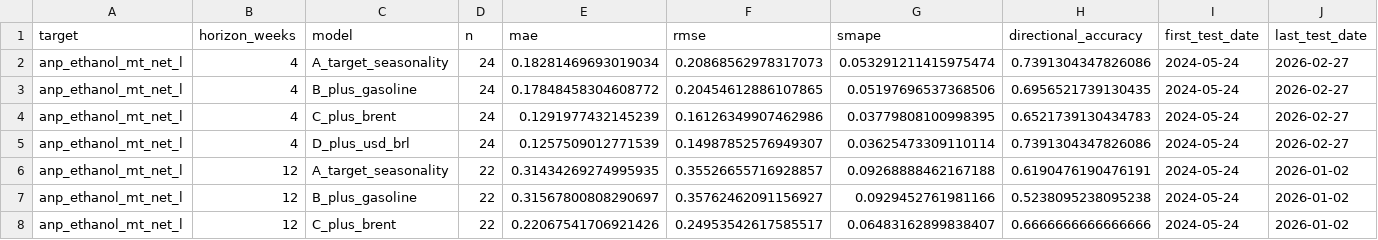
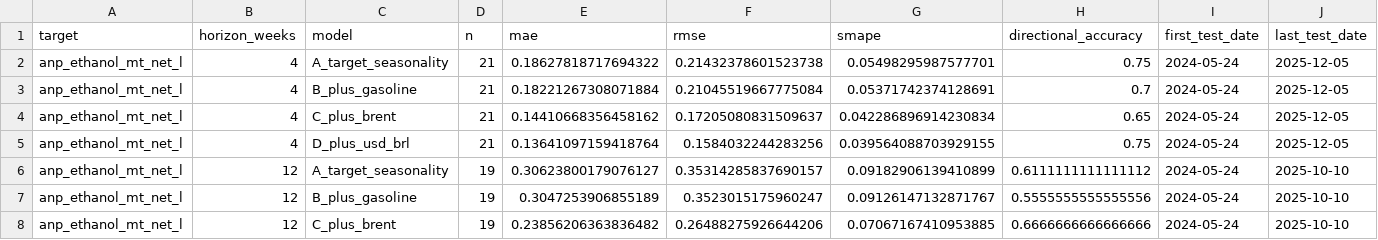
Before and after one commit to CBordaYupanqui/Etanol-de-maiz, a CSV file: outputs/backtest_metrics.csv, drawn as a sheet; only a part is shown; the diff covers the shown part only.

```diff
--- a/outputs/backtest_metrics.csv
+++ b/outputs/backtest_metrics.csv
@@ -1,8 +1,8 @@
 target,horizon_weeks,model,n,mae,rmse,smape,directional_accuracy,first_test_date,last_test_date
-anp_ethanol_mt_net_l,4,A_target_seasonality,24,0.18281469693019034,0.20868562978317073,0.053291211415975474,0.7391304347826086,2024-05-24,2026-02-27
-anp_ethanol_mt_net_l,4,B_plus_gasoline,24,0.17848458304608772,0.20454612886107865,0.05197696537368506,0.6956521739130435,2024-05-24,2026-02-27
-anp_ethanol_mt_net_l,4,C_plus_brent,24,0.1291977432145239,0.16126349907462986,0.03779808100998395,0.6521739130434783,2024-05-24,2026-02-27
-anp_ethanol_mt_net_l,4,D_plus_usd_brl,24,0.1257509012771539,0.14987852576949307,0.03625473309110114,0.7391304347826086,2024-05-24,2026-02-27
-anp_ethanol_mt_net_l,12,A_target_seasonality,22,0.31434269274995935,0.35526655716928857,0.09268888462167188,0.6190476190476191,2024-05-24,2026-01-02
-anp_ethanol_mt_net_l,12,B_plus_gasoline,22,0.31567800808290697,0.35762462091156927,0.0929452761981166,0.5238095238095238,2024-05-24,2026-01-02
-anp_ethanol_mt_net_l,12,C_plus_brent,22,0.22067541706921426,0.24953542617585517,0.06483162899838407,0.6666666666666666,2024-05-24,2026-01-02
+anp_ethanol_mt_net_l,4,A_target_seasonality,21,0.18627818717694322,0.21432378601523738,0.05498295987577701,0.75,2024-05-24,2025-12-05
+anp_ethanol_mt_net_l,4,B_plus_gasoline,21,0.18221267308071884,0.21045519667775084,0.05371742374128691,0.7,2024-05-24,2025-12-05
+anp_ethanol_mt_net_l,4,C_plus_brent,21,0.14410668356458162,0.17205080831509637,0.042286896914230834,0.65,2024-05-24,2025-12-05
+anp_ethanol_mt_net_l,4,D_plus_usd_brl,21,0.13641097159418764,0.1584032244283256,0.039564088703929155,0.75,2024-05-24,2025-12-05
+anp_ethanol_mt_net_l,12,A_target_seasonality,19,0.30623800179076127,0.35314285837690157,0.09182906139410899,0.6111111111111112,2024-05-24,2025-10-10
+anp_ethanol_mt_net_l,12,B_plus_gasoline,19,0.3047253906855189,0.3523015175960247,0.09126147132871767,0.5555555555555556,2024-05-24,2025-10-10
+anp_ethanol_mt_net_l,12,C_plus_brent,19,0.23856206363836482,0.26488275926644206,0.07067167410953885,0.6666666666666666,2024-05-24,2025-10-10
```
Also changed, not shown: 54 edited cells elsewhere in this file, outputs/forecasts.csv, outputs/historical_drivers_5y.csv, 10 other files.
